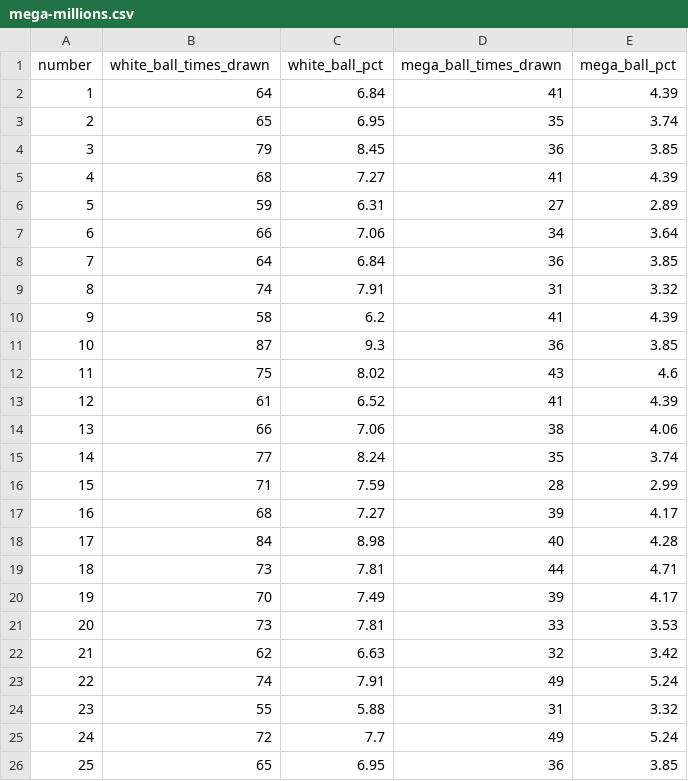
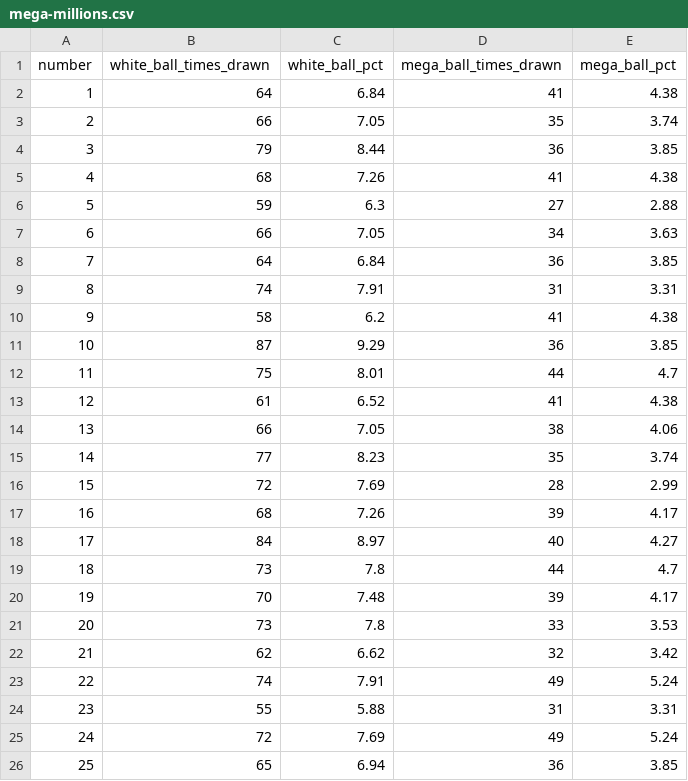
Before and after one commit to damalihearst/mega-millions-scraper, a CSV file: data/mega-millions.csv, drawn as a sheet; only a part is shown; the diff covers the shown part only.

```diff
--- a/data/mega-millions.csv
+++ b/data/mega-millions.csv
@@ -1,26 +1,26 @@
 number,white_ball_times_drawn,white_ball_pct,mega_ball_times_drawn,mega_ball_pct
-1,64,6.84,41,4.39
-2,65,6.95,35,3.74
-3,79,8.45,36,3.85
-4,68,7.27,41,4.39
-5,59,6.31,27,2.89
-6,66,7.06,34,3.64
+1,64,6.84,41,4.38
+2,66,7.05,35,3.74
+3,79,8.44,36,3.85
+4,68,7.26,41,4.38
+5,59,6.3,27,2.88
+6,66,7.05,34,3.63
 7,64,6.84,36,3.85
-8,74,7.91,31,3.32
-9,58,6.2,41,4.39
-10,87,9.3,36,3.85
-11,75,8.02,43,4.6
-12,61,6.52,41,4.39
-13,66,7.06,38,4.06
-14,77,8.24,35,3.74
-15,71,7.59,28,2.99
-16,68,7.27,39,4.17
-17,84,8.98,40,4.28
-18,73,7.81,44,4.71
-19,70,7.49,39,4.17
-20,73,7.81,33,3.53
-21,62,6.63,32,3.42
+8,74,7.91,31,3.31
+9,58,6.2,41,4.38
+10,87,9.29,36,3.85
+11,75,8.01,44,4.7
+12,61,6.52,41,4.38
+13,66,7.05,38,4.06
+14,77,8.23,35,3.74
+15,72,7.69,28,2.99
+16,68,7.26,39,4.17
+17,84,8.97,40,4.27
+18,73,7.8,44,4.7
+19,70,7.48,39,4.17
+20,73,7.8,33,3.53
+21,62,6.62,32,3.42
 22,74,7.91,49,5.24
-23,55,5.88,31,3.32
-24,72,7.7,49,5.24
-25,65,6.95,36,3.85
+23,55,5.88,31,3.31
+24,72,7.69,49,5.24
+25,65,6.94,36,3.85
```
Also changed, not shown: 38 edited cells elsewhere in this file, 1 other file.
